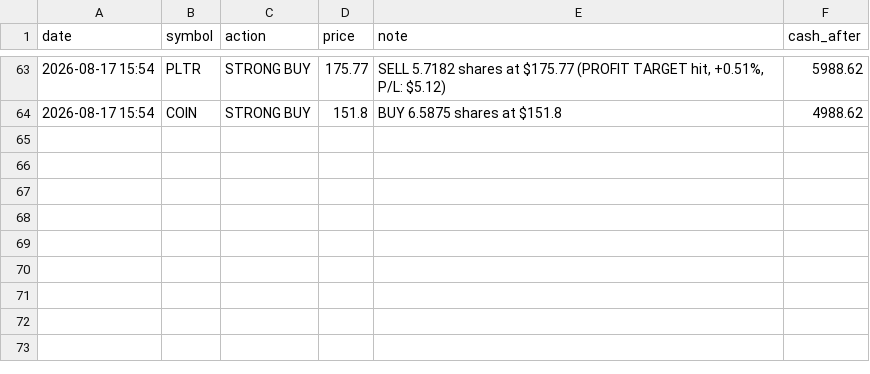
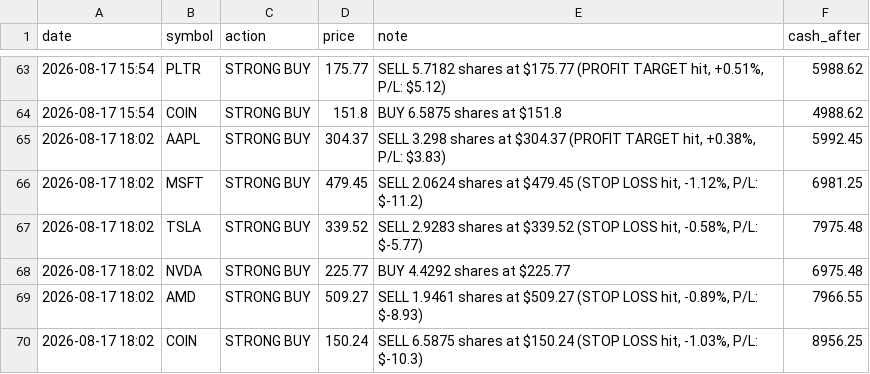
Before and after one commit to apolodario-rgb/trading-signal-app, a CSV file: paper_trades_5MIN.csv, drawn as a sheet; only a part is shown, gaps mark what is left out.

```diff
--- a/paper_trades_5MIN.csv
+++ b/paper_trades_5MIN.csv
@@ -64 +64,7 @@ date,symbol,action,price,note,cash_after
 2026-08-17 15:54,COIN,STRONG BUY,151.8,BUY 6.5875 shares at $151.8,4988.62
+2026-08-17 18:02,AAPL,STRONG BUY,304.37,"SELL 3.298 shares at $304.37 (PROFIT TARGET hit, +0.38%, P/L: $3.83)",5992.45
+2026-08-17 18:02,MSFT,STRONG BUY,479.45,"SELL 2.0624 shares at $479.45 (STOP LOSS hit, -1.12%, P/L: $-11.2)",6981.25
+2026-08-17 18:02,TSLA,STRONG BUY,339.52,"SELL 2.9283 shares at $339.52 (STOP LOSS hit, -0.58%, P/L: $-5.77)",7975.48
+2026-08-17 18:02,NVDA,STRONG BUY,225.77,BUY 4.4292 shares at $225.77,6975.48
+2026-08-17 18:02,AMD,STRONG BUY,509.27,"SELL 1.9461 shares at $509.27 (STOP LOSS hit, -0.89%, P/L: $-8.93)",7966.55
+2026-08-17 18:02,COIN,STRONG BUY,150.24,"SELL 6.5875 shares at $150.24 (STOP LOSS hit, -1.03%, P/L: $-10.3)",8956.25
```
Also changed, not shown: portfolio_history_5MIN.csv, signal_log_5MIN.csv, 1 other file.
